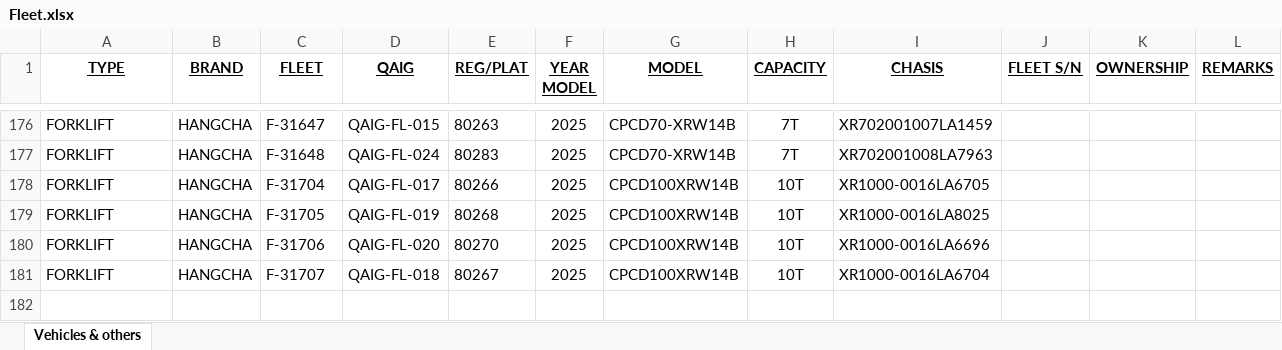
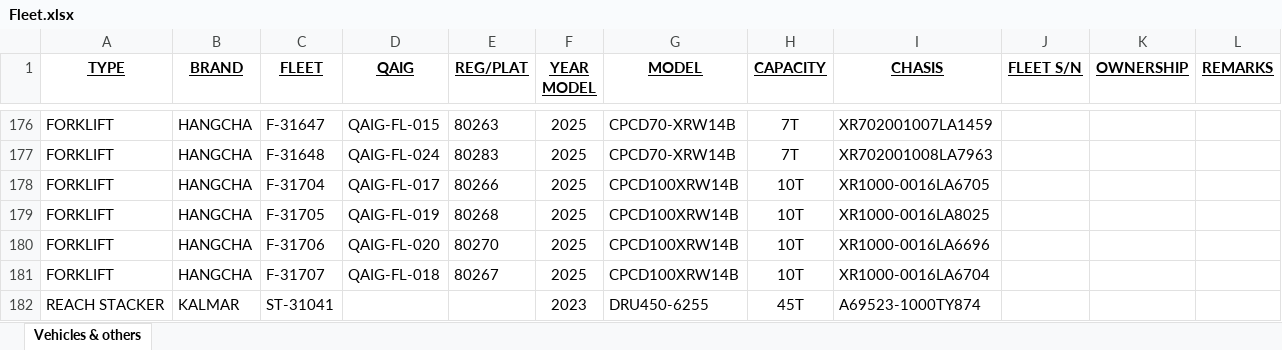
Before and after one commit to shakeelsnu/FleetData-by-Shakeel, an Excel workbook: Fleet.xlsx, sheet Vehicles & others, drawn as a sheet; only a part is shown, gaps mark what is left out; values as stored, in another font and other column widths than the file's, no borders; conditional formats not drawn; the diff names each change by its address in the sheet, - before the commit and + after, or states it on an @@ line.

Commit message:
Add files via upload

```diff
--- a/Fleet.xlsx (sheet Vehicles & others)
+++ b/Fleet.xlsx (sheet Vehicles & others)
+row 182: REACH STACKER | KALMAR | ST-31041 |  |  | 2023 | DRU450-6255 | 45T | A69523-1000TY874
```
